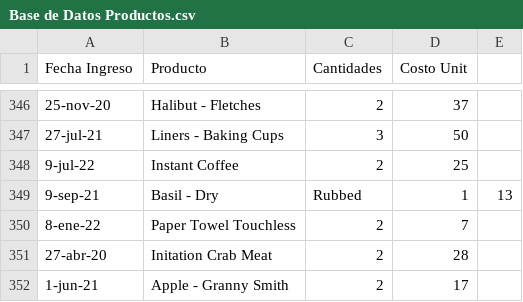
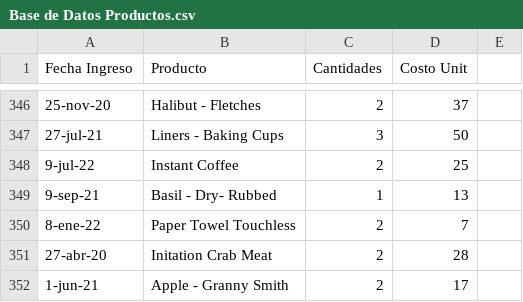
Before and after one commit to JohaOrtiz99/Power-Bi, a CSV file: Base de Datos Productos.csv, drawn as a sheet; only a part is shown, gaps mark what is left out.

Commit message:
Update Base de Datos Productos.csv

```diff
--- a/Base de Datos Productos.csv
+++ b/Base de Datos Productos.csv
@@ -348,3 +348,3 @@ Fecha Ingreso,Producto,Cantidades,Costo Unit
 9-jul-22,Instant Coffee,2,25
-9-sep-21,Basil - Dry, Rubbed,1,13
+9-sep-21,Basil - Dry- Rubbed,1,13
 8-ene-22,Paper Towel Touchless,2,7
```
